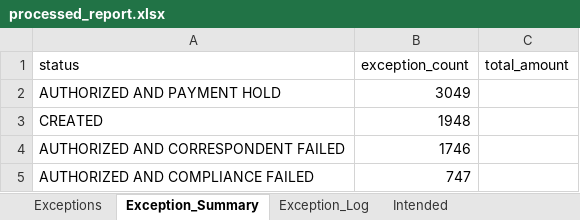
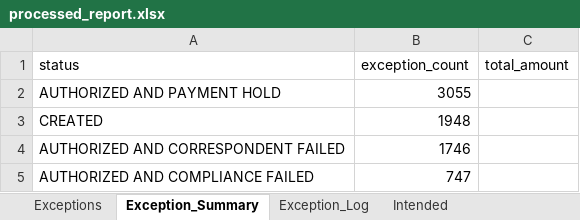
Before and after one commit to Winstxnnyxni/Opsdashboard, an Excel workbook: processed_report.xlsx, sheet Exception_Summary, drawn as a sheet; values as stored, in another font and other column widths than the file's, no borders; table styles not drawn; the diff names each change by its address in the sheet, - before the commit and + after, or states it on an @@ line.

```diff
--- a/processed_report.xlsx (sheet Exception_Summary)
+++ b/processed_report.xlsx (sheet Exception_Summary)
-B2 (exception_count): 3049
+B2 (exception_count): 3055
```
Also changed, not shown: sheet Intended, sheet Exceptions, sheet Exception_Log.
